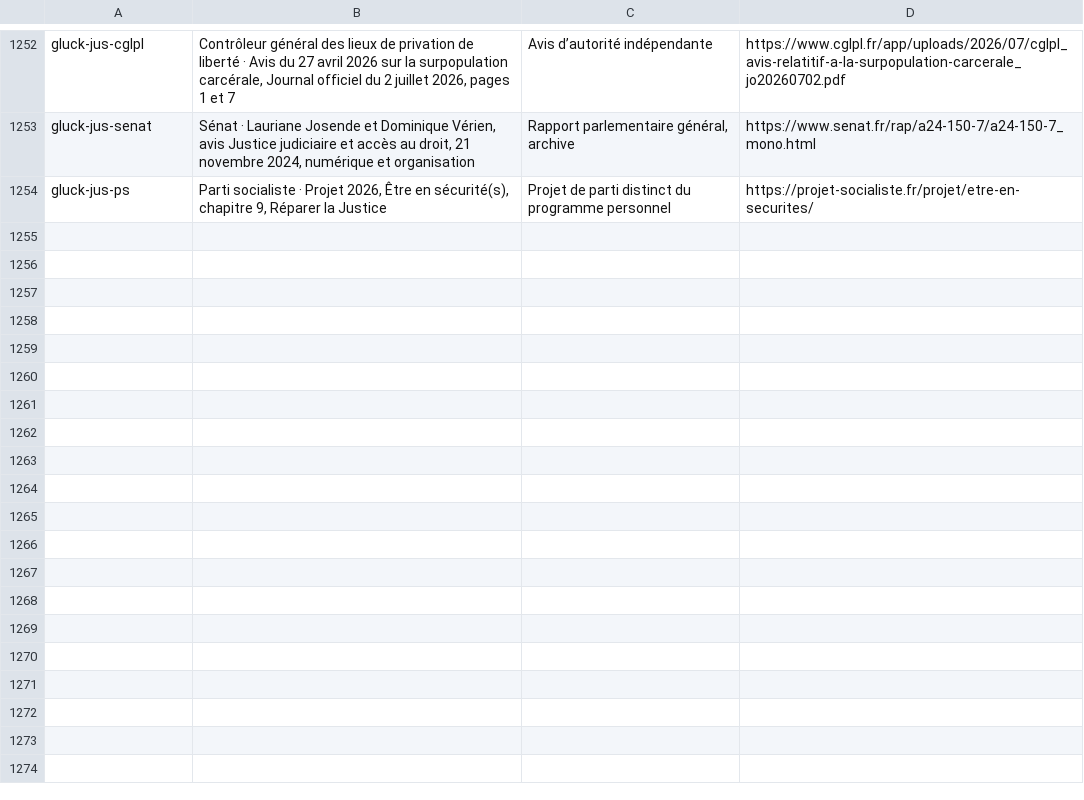
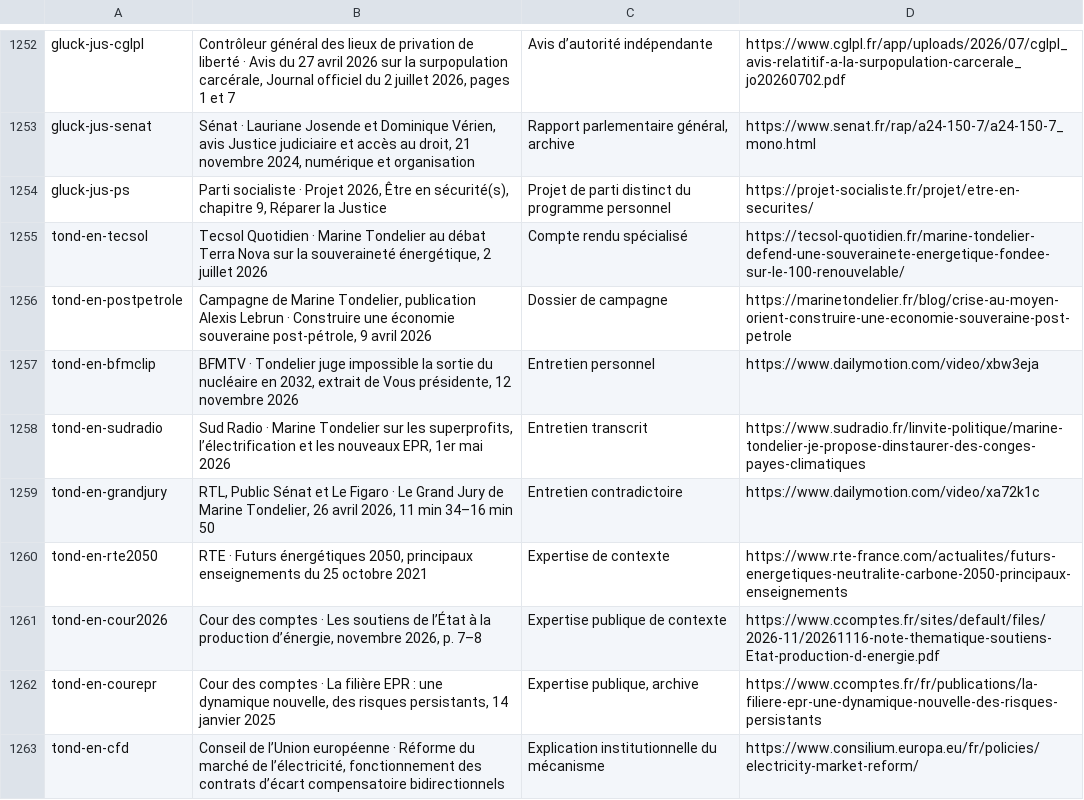
Before and after one commit to adrienconrath/pourquivoter, a TSV file: data/sources.tsv, drawn as a sheet; only a part is shown, gaps mark what is left out; the diff names each change by its address in the sheet, - before the commit and + after, or states it on an @@ line.

Commit message:
Approfondir énergie Tondelier et expliquer les contrats de financement

```diff
--- a/data/sources.tsv
+++ b/data/sources.tsv
+row 1255: tond-en-tecsol | Tecsol Quotidien · Marine Tondelier au débat Terra Nova sur la souveraineté énergétique, 2 juillet 2026 | Compte rendu spécialisé | https://tecsol-quotidien.fr/marine-tondelier-defend-une-souverainete-energetique-fondee-sur-le-100-renouvelable/
+row 1256: tond-en-postpetrole | Campagne de Marine Tondelier, publication Alexis Lebrun · Construire une économie souveraine post-pétrole, 9 avril 2026 | Dossier de campagne | https://marinetondelier.fr/blog/crise-au-moyen-orient-construire-une-economie-souveraine-post-petrole
+row 1257: tond-en-bfmclip | BFMTV · Tondelier juge impossible la sortie du nucléaire en 2032, extrait de Vous présidente, 12 novembre 2026 | Entretien personnel | https://www.dailymotion.com/video/xbw3eja
+row 1258: tond-en-sudradio | Sud Radio · Marine Tondelier sur les superprofits, l’électrification et les nouveaux EPR, 1er mai 2026 | Entretien transcrit | https://www.sudradio.fr/linvite-politique/marine-tondelier-je-propose-dinstaurer-des-conges-payes-climatiques
+row 1259: tond-en-grandjury | RTL, Public Sénat et Le Figaro · Le Grand Jury de Marine Tondelier, 26 avril 2026, 11 min 34–16 min 50 | Entretien contradictoire | https://www.dailymotion.com/video/xa72k1c
+row 1260: tond-en-rte2050 | RTE · Futurs énergétiques 2050, principaux enseignements du 25 octobre 2021 | Expertise de contexte | https://www.rte-france.com/actualites/futurs-energetiques-neutralite-carbone-2050-principaux-enseignements
+row 1261: tond-en-cour2026 | Cour des comptes · Les soutiens de l’État à la production d’énergie, novembre 2026, p. 7–8 | Expertise publique de contexte | https://www.ccomptes.fr/sites/default/files/2026-11/20261116-note-thematique-soutiens-Etat-production-d-energie.pdf
+row 1262: tond-en-courepr | Cour des comptes · La filière EPR : une dynamique nouvelle, des risques persistants, 14 janvier 2025 | Expertise publique, archive | https://www.ccomptes.fr/fr/publications/la-filiere-epr-une-dynamique-nouvelle-des-risques-persistants
+row 1263: tond-en-cfd | Conseil de l’Union européenne · Réforme du marché de l’électricité, fonctionnement des contrats d’écart compensatoire bidirectionnels | Explication institutionnelle du mécanisme | https://www.consilium.europa.eu/fr/policies/electricity-market-reform/
```
Also changed, not shown: data/audit-couverture.tsv, data/recherches.tsv, 3 other files.
